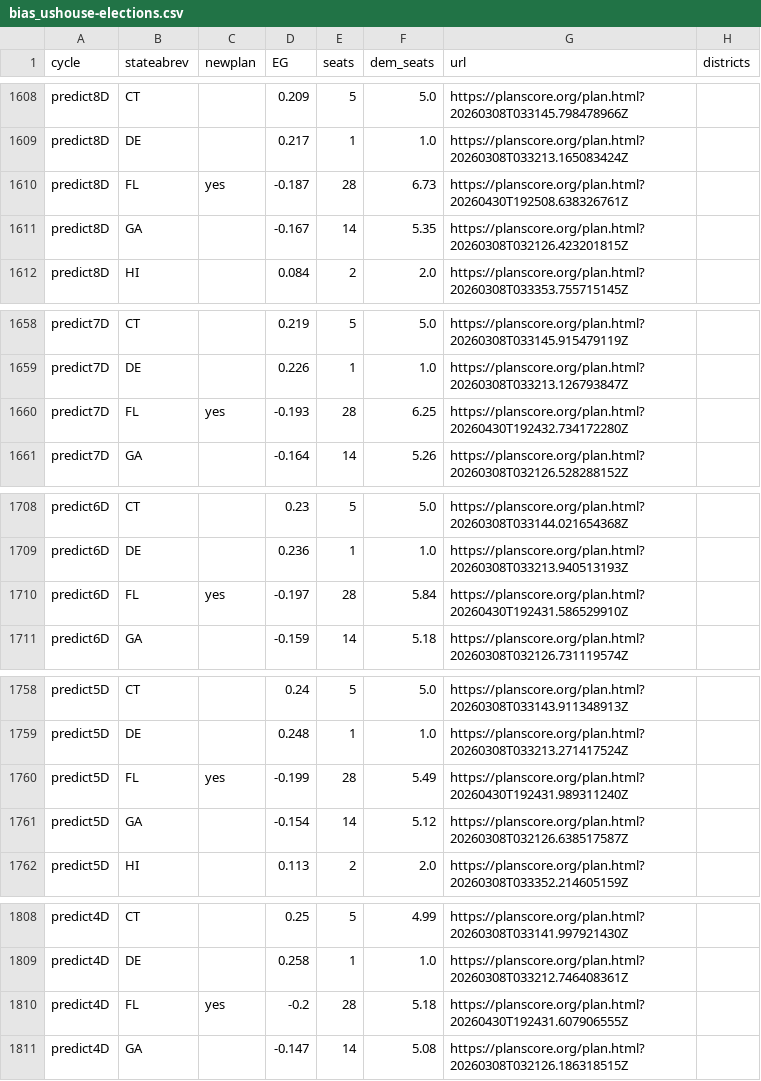
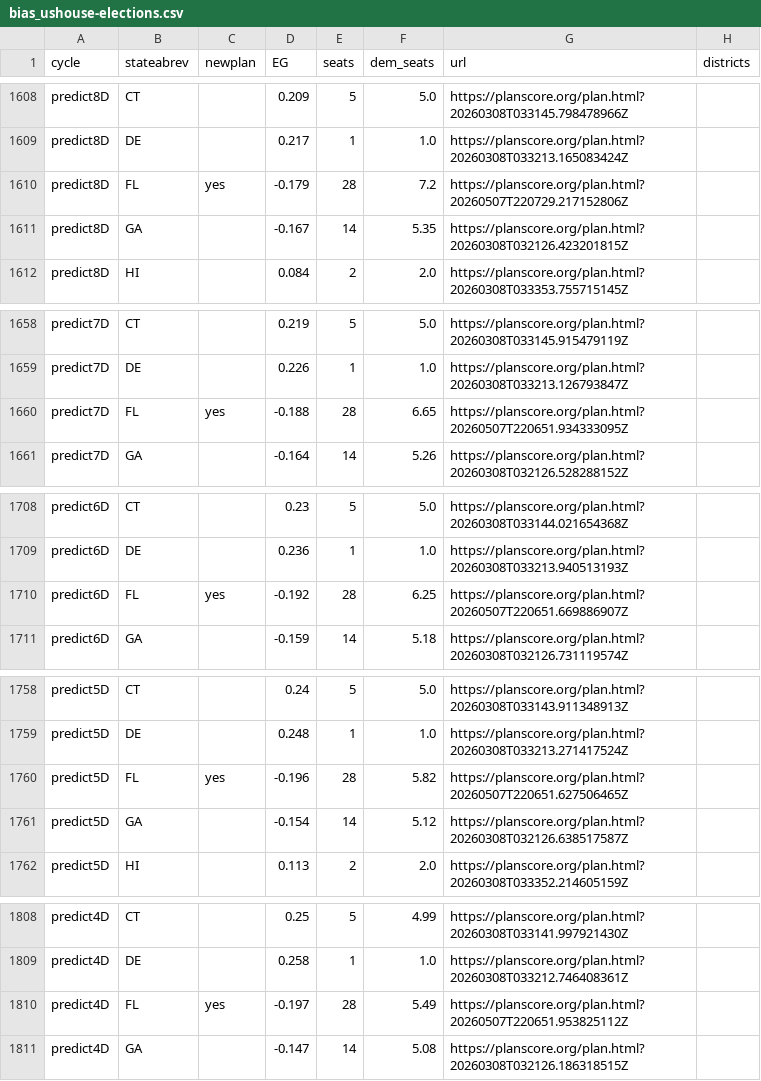
Before and after one commit to PlanScore/FrontPage, a CSV file: WEBSITE_OUTPUT/data/bias_ushouse-elections.csv, drawn as a sheet; only a part is shown, gaps mark what is left out; the diff covers the shown part only.

```diff
--- a/WEBSITE_OUTPUT/data/bias_ushouse-elections.csv
+++ b/WEBSITE_OUTPUT/data/bias_ushouse-elections.csv
@@ -1609,3 +1609,3 @@ predict8D,CT,,0.209,5,5.0,https://planscore.org/plan.html?20260308T033145.798478
 predict8D,DE,,0.217,1,1.0,https://planscore.org/plan.html?20260308T033213.165083424Z,
-predict8D,FL,yes,-0.187,28,6.73,https://planscore.org/plan.html?20260430T192508.638326761Z,
+predict8D,FL,yes,-0.179,28,7.2,https://planscore.org/plan.html?20260507T220729.217152806Z,
 predict8D,GA,,-0.167,14,5.35,https://planscore.org/plan.html?20260308T032126.423201815Z,
@@ -1659,3 +1659,3 @@ predict7D,CT,,0.219,5,5.0,https://planscore.org/plan.html?20260308T033145.915479
 predict7D,DE,,0.226,1,1.0,https://planscore.org/plan.html?20260308T033213.126793847Z,
-predict7D,FL,yes,-0.193,28,6.25,https://planscore.org/plan.html?20260430T192432.734172280Z,
+predict7D,FL,yes,-0.188,28,6.65,https://planscore.org/plan.html?20260507T220651.934333095Z,
 predict7D,GA,,-0.164,14,5.26,https://planscore.org/plan.html?20260308T032126.528288152Z,
@@ -1709,3 +1709,3 @@ predict6D,CT,,0.23,5,5.0,https://planscore.org/plan.html?20260308T033144.0216543
 predict6D,DE,,0.236,1,1.0,https://planscore.org/plan.html?20260308T033213.940513193Z,
-predict6D,FL,yes,-0.197,28,5.84,https://planscore.org/plan.html?20260430T192431.586529910Z,
+predict6D,FL,yes,-0.192,28,6.25,https://planscore.org/plan.html?20260507T220651.669886907Z,
 predict6D,GA,,-0.159,14,5.18,https://planscore.org/plan.html?20260308T032126.731119574Z,
@@ -1759,3 +1759,3 @@ predict5D,CT,,0.24,5,5.0,https://planscore.org/plan.html?20260308T033143.9113489
 predict5D,DE,,0.248,1,1.0,https://planscore.org/plan.html?20260308T033213.271417524Z,
-predict5D,FL,yes,-0.199,28,5.49,https://planscore.org/plan.html?20260430T192431.989311240Z,
+predict5D,FL,yes,-0.196,28,5.82,https://planscore.org/plan.html?20260507T220651.627506465Z,
 predict5D,GA,,-0.154,14,5.12,https://planscore.org/plan.html?20260308T032126.638517587Z,
@@ -1809,3 +1809,3 @@ predict4D,CT,,0.25,5,4.99,https://planscore.org/plan.html?20260308T033141.997921
 predict4D,DE,,0.258,1,1.0,https://planscore.org/plan.html?20260308T033212.746408361Z,
-predict4D,FL,yes,-0.2,28,5.18,https://planscore.org/plan.html?20260430T192431.607906555Z,
+predict4D,FL,yes,-0.197,28,5.49,https://planscore.org/plan.html?20260507T220651.953825112Z,
 predict4D,GA,,-0.147,14,5.08,https://planscore.org/plan.html?20260308T032126.186318515Z,
```
Also changed, not shown: 63 edited cells elsewhere in this file.
